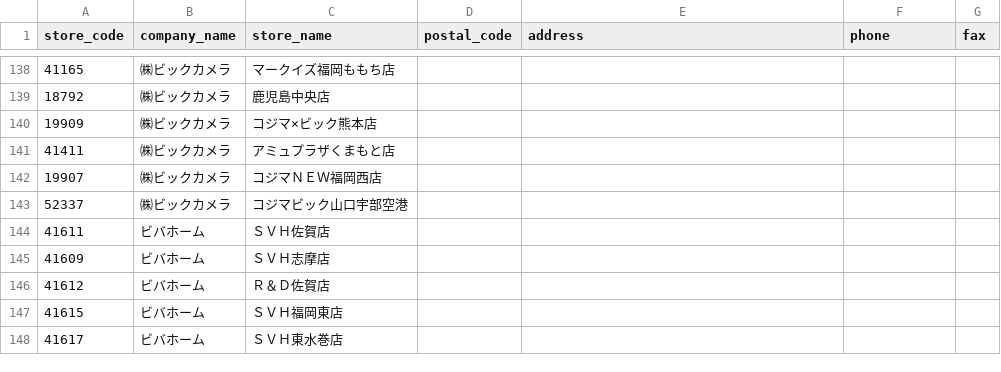
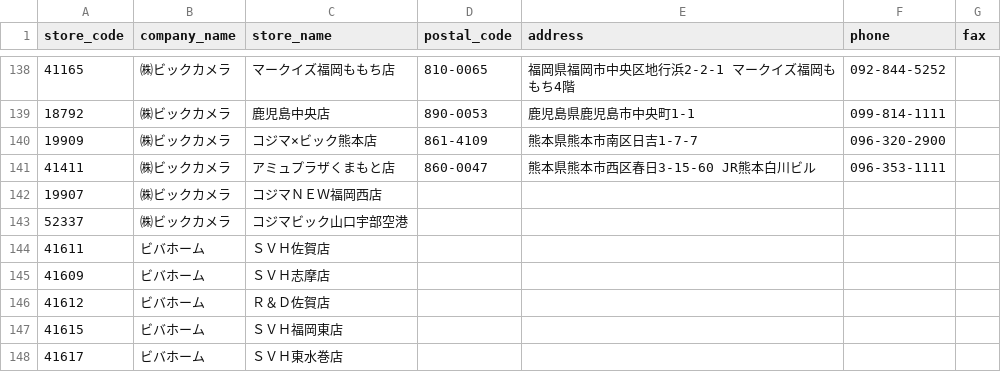
Before and after one commit to takahiro531017/claude-test, a CSV file: data/keys_hd_store_master.csv, drawn as a sheet; only a part is shown, gaps mark what is left out; the diff covers the shown part only.

```diff
--- a/data/keys_hd_store_master.csv
+++ b/data/keys_hd_store_master.csv
@@ -138,5 +138,5 @@ store_code,company_name,store_name,postal_code,address,phone,fax
-41165,㈱ビックカメラ,マークイズ福岡ももち店,,,,
-18792,㈱ビックカメラ,鹿児島中央店,,,,
-19909,㈱ビックカメラ,コジマ×ビック熊本店,,,,
-41411,㈱ビックカメラ,アミュプラザくまもと店,,,,
+41165,㈱ビックカメラ,マークイズ福岡ももち店,810-0065,福岡県福岡市中央区地行浜2-2-1 マークイズ福岡ももち4階,092-844-5252,
+18792,㈱ビックカメラ,鹿児島中央店,890-0053,鹿児島県鹿児島市中央町1-1,099-814-1111,
+19909,㈱ビックカメラ,コジマ×ビック熊本店,861-4109,熊本県熊本市南区日吉1-7-7,096-320-2900,
+41411,㈱ビックカメラ,アミュプラザくまもと店,860-0047,熊本県熊本市西区春日3-15-60 JR熊本白川ビル,096-353-1111,
 19907,㈱ビックカメラ,コジマＮＥＷ福岡西店,,,,
```
Also changed, not shown: 30 edited cells elsewhere in this file.
